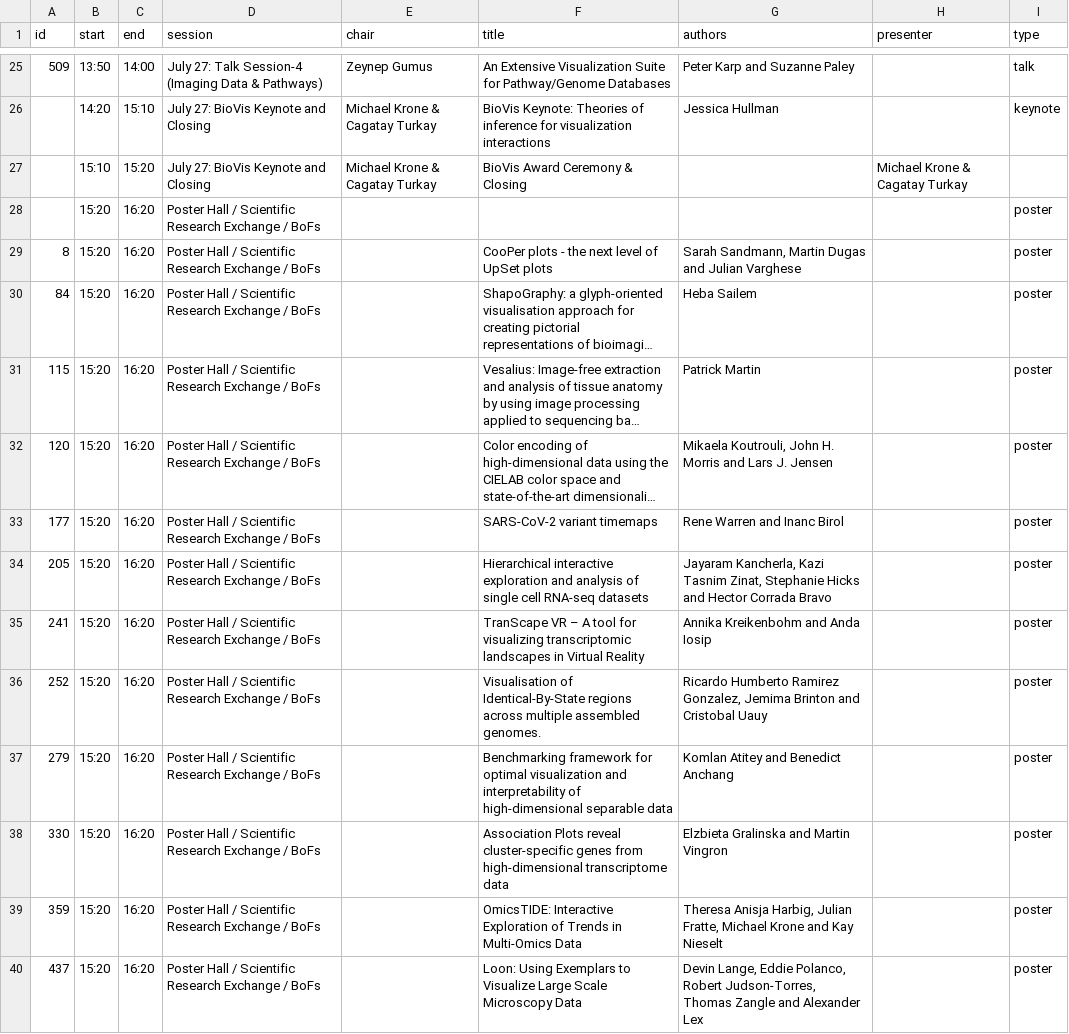
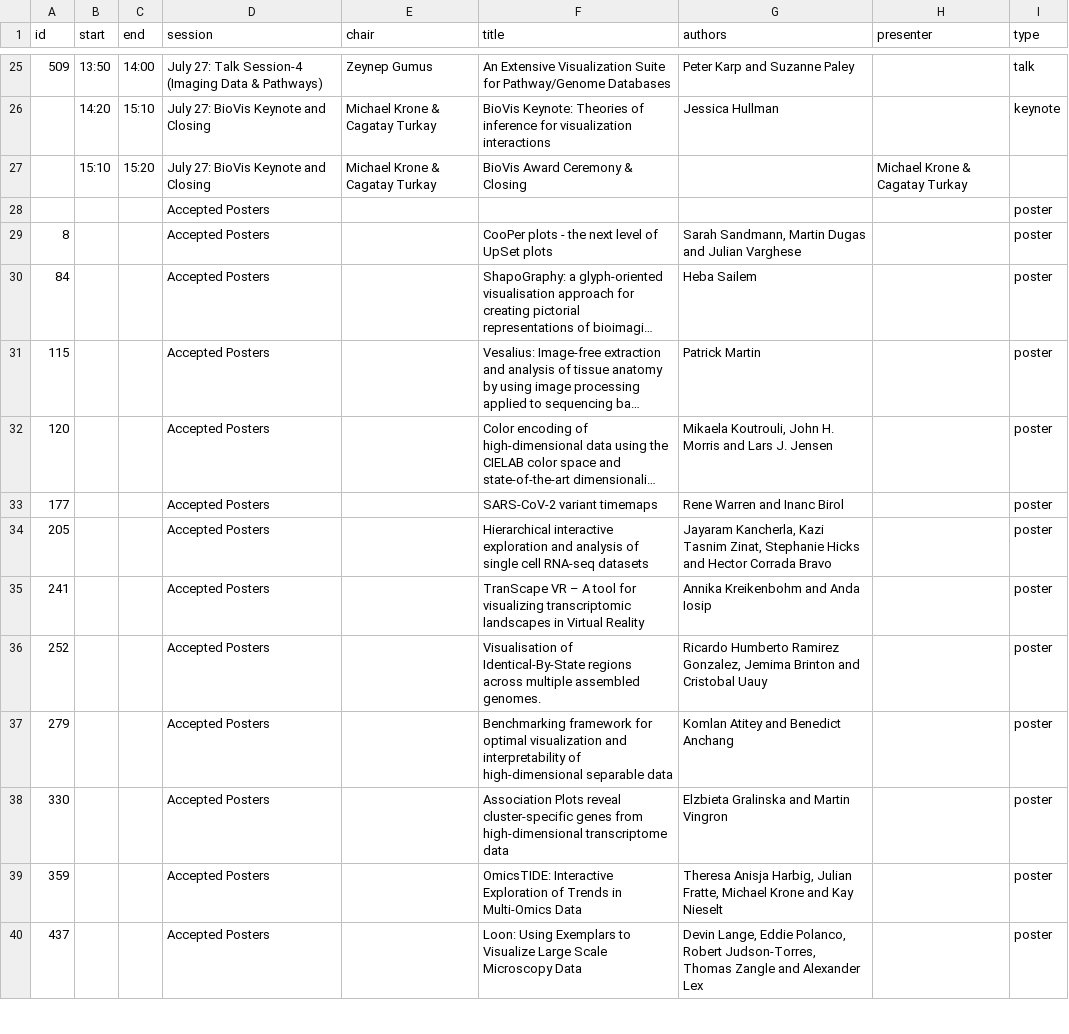
Before and after one commit to biovis/2021, a CSV file: _data/program2021.csv, drawn as a sheet; only a part is shown, gaps mark what is left out; long unchanged cells end in …; removed rows and columns are numbered as before the commit, all else as after; the diff covers the shown part only; the diff names each change by its address in the sheet, - before the commit and + after, or states it on an @@ line.

Commit message:
Minor tweak to the posters list

```diff
--- a/_data/program2021.csv
+++ b/_data/program2021.csv
-row 28:  | 15:20 | 16:20 | Poster Hall / Scientific Research Exchange / BoFs |  |  |  |  | poster
+row 28:  |  |  | Accepted Posters |  |  |  |  | poster
-B29:B40 (start): 15:20
+B29:B40 (start): (empty)
-C29:C40 (end): 16:20
+C29:C40 (end): (empty)
-D29:D40 (session): Poster Hall / Scientific Research Exchange / BoFs
+D29:D40 (session): Accepted Posters
```
Also changed, not shown: 39 edited cells elsewhere in this file.
